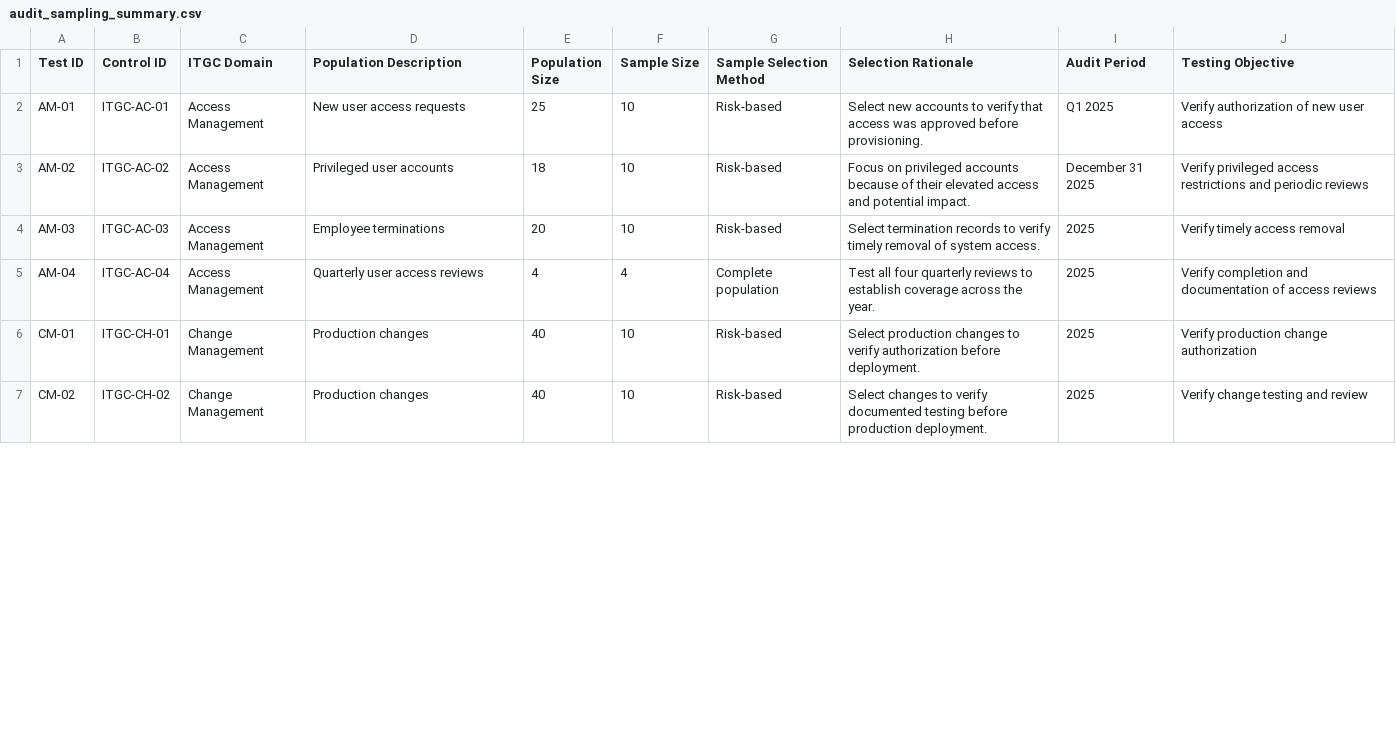
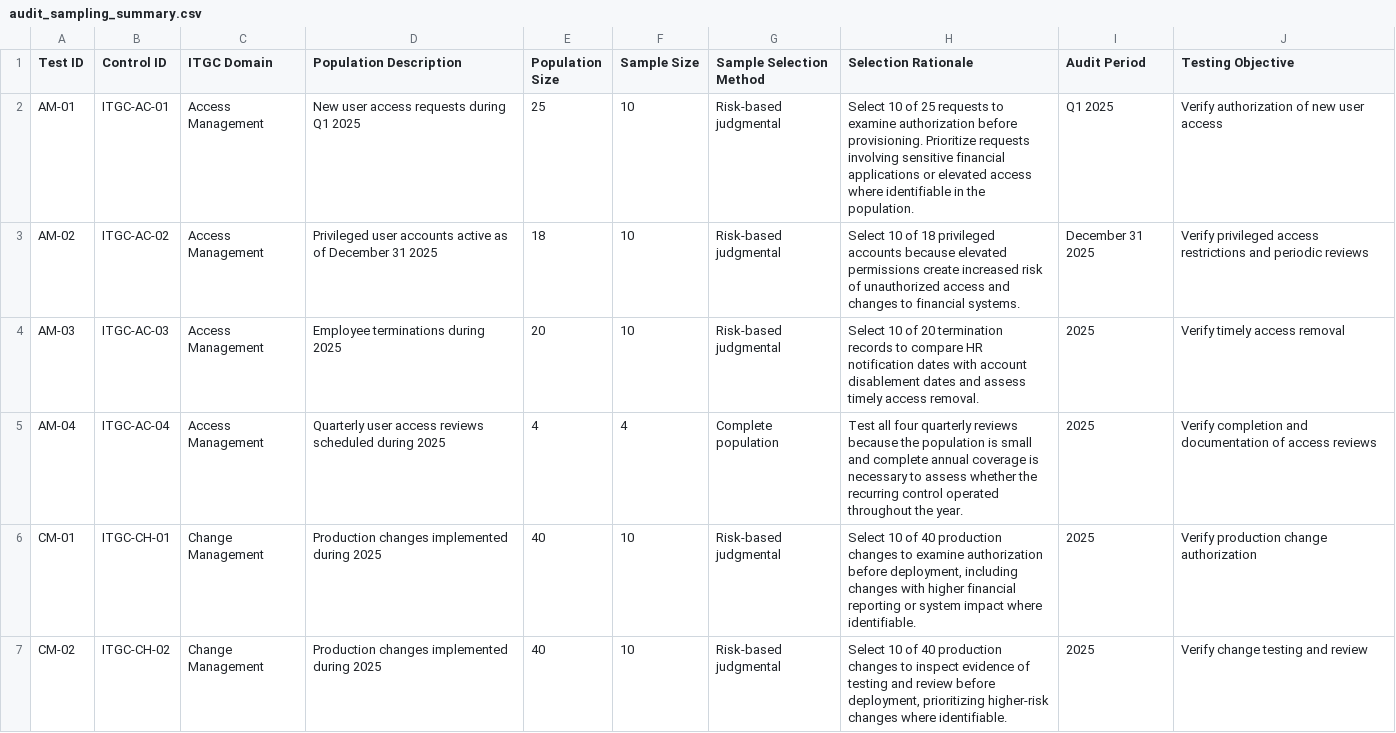
Before and after one commit to AttahMelford/SOX-ITGC-Audit-COBIT-2019, a CSV file: audit-testing/audit_sampling_summary.csv, drawn as a sheet; only a part is shown; the diff covers the shown part only.

Commit message:
Strengthen audit sampling methodology

```diff
--- a/audit-testing/audit_sampling_summary.csv
+++ b/audit-testing/audit_sampling_summary.csv
@@ -1,7 +1,7 @@
 Test ID,Control ID,ITGC Domain,Population Description,Population Size,Sample Size,Sample Selection Method,Selection Rationale,Audit Period,Testing Objective
-AM-01,ITGC-AC-01,Access Management,New user access requests,25,10,Risk-based,"Select new accounts to verify that access was approved before provisioning.",Q1 2025,Verify authorization of new user access
-AM-02,ITGC-AC-02,Access Management,Privileged user accounts,18,10,Risk-based,"Focus on privileged accounts because of their elevated access and potential impact.",December 31 2025,Verify privileged access restrictions and periodic reviews
-AM-03,ITGC-AC-03,Access Management,Employee terminations,20,10,Risk-based,"Select termination records to verify timely removal of system access.",2025,Verify timely access removal
-AM-04,ITGC-AC-04,Access Management,Quarterly user access reviews,4,4,Complete population,"Test all four quarterly reviews to establish coverage across the year.",2025,Verify completion and documentation of access reviews
-CM-01,ITGC-CH-01,Change Management,Production changes,40,10,Risk-based,"Select production changes to verify authorization before deployment.",2025,Verify production change authorization
-CM-02,ITGC-CH-02,Change Management,Production changes,40,10,Risk-based,"Select changes to verify documented testing before production deployment.",2025,Verify change testing and review
+AM-01,ITGC-AC-01,Access Management,New user access requests during Q1 2025,25,10,Risk-based judgmental,"Select 10 of 25 requests to examine authorization before provisioning. Prioritize requests involving sensitive financial applications or elevated access where identifiable in the population.",Q1 2025,Verify authorization of new user access
+AM-02,ITGC-AC-02,Access Management,Privileged user accounts active as of December 31 2025,18,10,Risk-based judgmental,"Select 10 of 18 privileged accounts because elevated permissions create increased risk of unauthorized access and changes to financial systems.",December 31 2025,Verify privileged access restrictions and periodic reviews
+AM-03,ITGC-AC-03,Access Management,Employee terminations during 2025,20,10,Risk-based judgmental,"Select 10 of 20 termination records to compare HR notification dates with account disablement dates and assess timely access removal.",2025,Verify timely access removal
+AM-04,ITGC-AC-04,Access Management,Quarterly user access reviews scheduled during 2025,4,4,Complete population,"Test all four quarterly reviews because the population is small and complete annual coverage is necessary to assess whether the recurring control operated throughout the year.",2025,Verify completion and documentation of access reviews
+CM-01,ITGC-CH-01,Change Management,Production changes implemented during 2025,40,10,Risk-based judgmental,"Select 10 of 40 production changes to examine authorization before deployment, including changes with higher financial reporting or system impact where identifiable.",2025,Verify production change authorization
+CM-02,ITGC-CH-02,Change Management,Production changes implemented during 2025,40,10,Risk-based judgmental,"Select 10 of 40 production changes to inspect evidence of testing and review before deployment, prioritizing higher-risk changes where identifiable.",2025,Verify change testing and review
```
Also changed, not shown: 23 edited cells elsewhere in this file.
